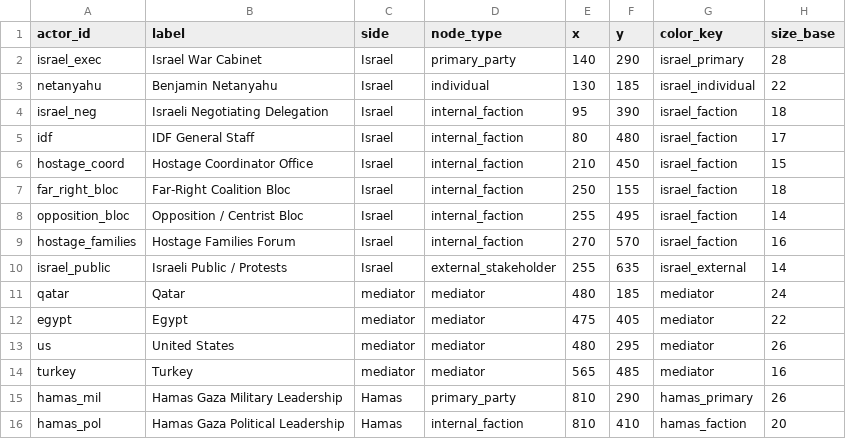
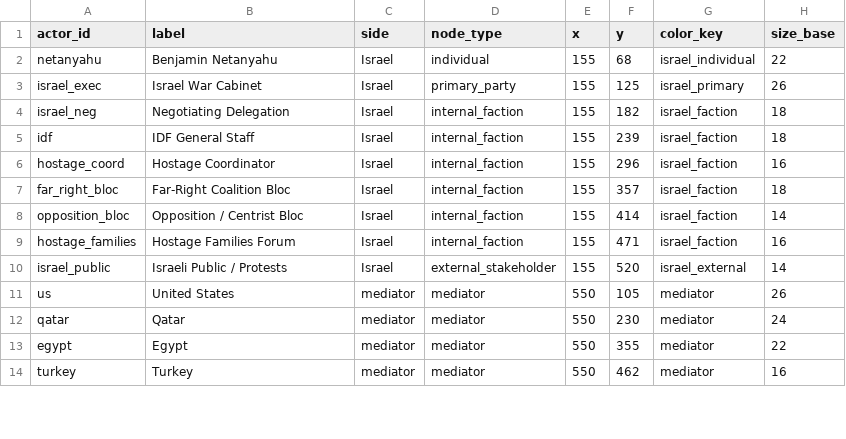
Before and after one commit to gapel-del/israeli-hostages-negotiation, a TSV file: party-map/actors.tsv, drawn as a sheet; only a part is shown; the diff covers the shown part only.

Commit message:
Redesign party-map: swimlane groups, pill nodes, S-curve edges

```diff
--- a/party-map/actors.tsv
+++ b/party-map/actors.tsv
@@ -1,16 +1,14 @@
 actor_id	label	side	node_type	x	y	color_key	size_base
-israel_exec	Israel War Cabinet	Israel	primary_party	140	290	israel_primary	28
-netanyahu	Benjamin Netanyahu	Israel	individual	130	185	israel_individual	22
-israel_neg	Israeli Negotiating Delegation	Israel	internal_faction	95	390	israel_faction	18
-idf	IDF General Staff	Israel	internal_faction	80	480	israel_faction	17
-hostage_coord	Hostage Coordinator Office	Israel	internal_faction	210	450	israel_faction	15
-far_right_bloc	Far-Right Coalition Bloc	Israel	internal_faction	250	155	israel_faction	18
-opposition_bloc	Opposition / Centrist Bloc	Israel	internal_faction	255	495	israel_faction	14
-hostage_families	Hostage Families Forum	Israel	internal_faction	270	570	israel_faction	16
-israel_public	Israeli Public / Protests	Israel	external_stakeholder	255	635	israel_external	14
-qatar	Qatar	mediator	mediator	480	185	mediator	24
-egypt	Egypt	mediator	mediator	475	405	mediator	22
-us	United States	mediator	mediator	480	295	mediator	26
-turkey	Turkey	mediator	mediator	565	485	mediator	16
-hamas_mil	Hamas Gaza Military Leadership	Hamas	primary_party	810	290	hamas_primary	26
-hamas_pol	Hamas Gaza Political Leadership	Hamas	internal_faction	810	410	hamas_faction	20
+netanyahu	Benjamin Netanyahu	Israel	individual	155	68	israel_individual	22
+israel_exec	Israel War Cabinet	Israel	primary_party	155	125	israel_primary	26
+israel_neg	Negotiating Delegation	Israel	internal_faction	155	182	israel_faction	18
+idf	IDF General Staff	Israel	internal_faction	155	239	israel_faction	18
+hostage_coord	Hostage Coordinator	Israel	internal_faction	155	296	israel_faction	16
+far_right_bloc	Far-Right Coalition Bloc	Israel	internal_faction	155	357	israel_faction	18
+opposition_bloc	Opposition / Centrist Bloc	Israel	internal_faction	155	414	israel_faction	14
+hostage_families	Hostage Families Forum	Israel	internal_faction	155	471	israel_faction	16
+israel_public	Israeli Public / Protests	Israel	external_stakeholder	155	520	israel_external	14
+us	United States	mediator	mediator	550	105	mediator	26
+qatar	Qatar	mediator	mediator	550	230	mediator	24
+egypt	Egypt	mediator	mediator	550	355	mediator	22
+turkey	Turkey	mediator	mediator	550	462	mediator	16
```
Also changed, not shown: 5 added rows, 3 removed rows and 24 edited cells elsewhere in this file, 1 other file.
